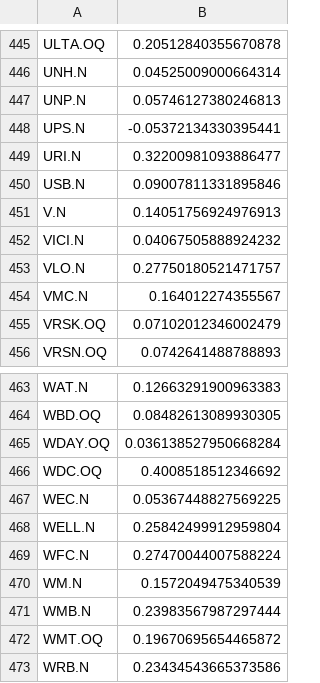
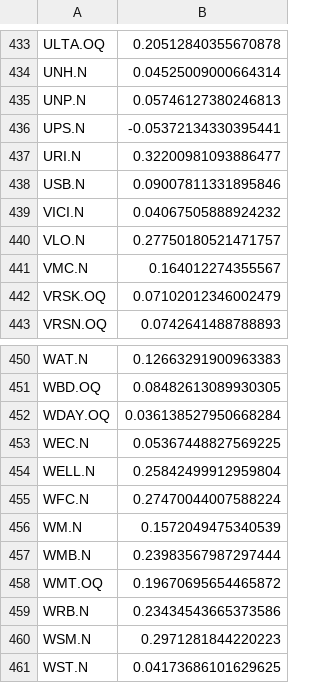
Before and after one commit to fynluk/Beyond_The_Deal, a CSV file: Final/Data/10-Returns5Y.csv, drawn as a sheet; only a part is shown, gaps mark what is left out; the shorter side is filled out with more unchanged rows; the diff covers the shown part only.

```diff
--- a/Final/Data/10-Returns5Y.csv
+++ b/Final/Data/10-Returns5Y.csv
@@ -450,3 +438,2 @@ URI.N,0.32200981093886477
 USB.N,0.09007811331895846
-V.N,0.14051756924976913
 VICI.N,0.04067505888924232
@@ -465,3 +452,2 @@ WBD.OQ,0.08482613089930305
 WDAY.OQ,0.036138527950668284
-WDC.OQ,0.4008518512346692
 WEC.N,0.05367448827569225
```
Also changed, not shown: 12 removed rows elsewhere in this file, Final/Data/06-Prices5Y_cleaned.csv, Final/Data/07-ESG5Y_cleaned.csv, 1 other file.
